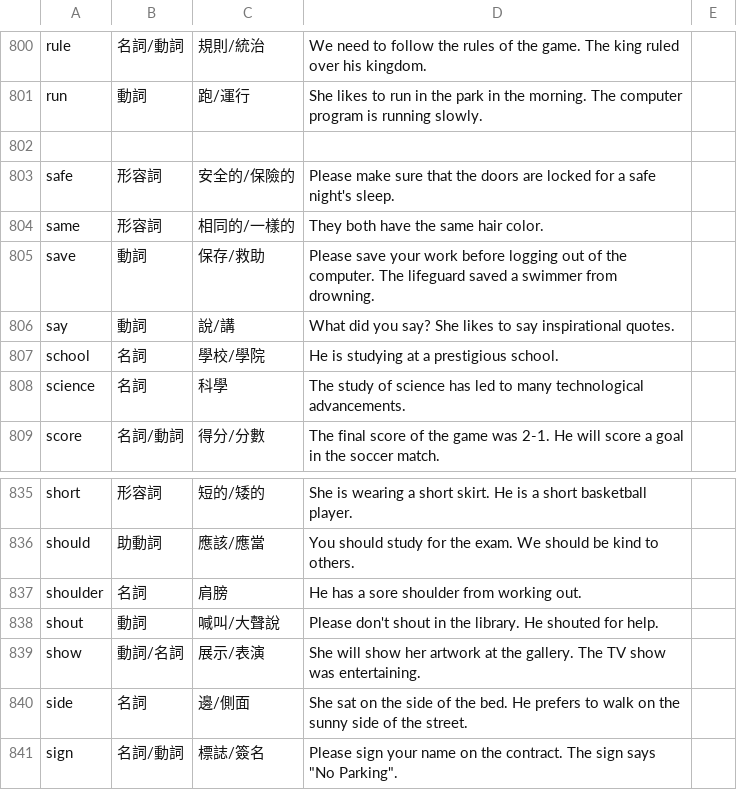
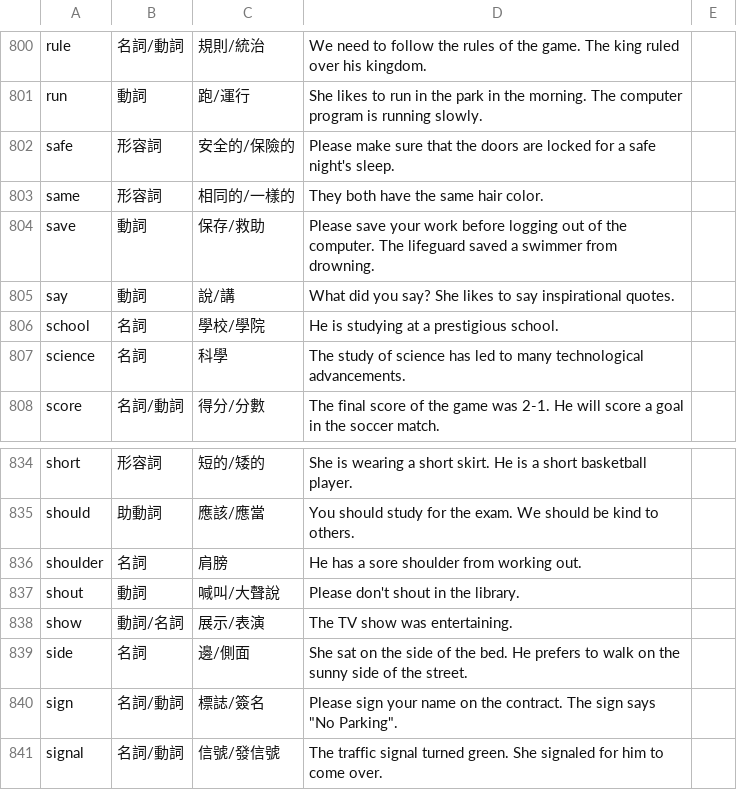
Before and after one commit to axelau/chat_v2.github.io, a CSV file: english_list.csv, drawn as a sheet; only a part is shown, gaps mark what is left out; the shorter side is filled out with more unchanged rows.

Commit message:
Update english_list.csv

```diff
--- a/english_list.csv
+++ b/english_list.csv
@@ -801,3 +801,2 @@ rule,名詞/動詞,規則/統治,We need to follow the rules of the game. The ki
 run,動詞,跑/運行,She likes to run in the park in the morning. The computer program is running slowly.
-
 safe,形容詞,安全的/保險的,Please make sure that the doors are locked for a safe night's sleep.
@@ -837,4 +836,4 @@ should,助動詞,應該/應當,You should study for the exam. We should be kind
 shoulder,名詞,肩膀,He has a sore shoulder from working out.
-shout,動詞,喊叫/大聲說,Please don't shout in the library. He shouted for help.
-show,動詞/名詞,展示/表演,She will show her artwork at the gallery. The TV show was entertaining.
+shout,動詞,喊叫/大聲說,Please don't shout in the library.
+show,動詞/名詞,展示/表演,The TV show was entertaining.
 side,名詞,邊/側面,She sat on the side of the bed. He prefers to walk on the sunny side of the street.
```
